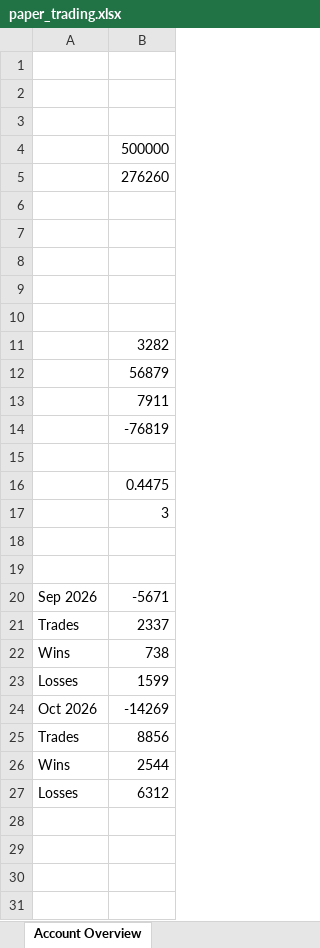
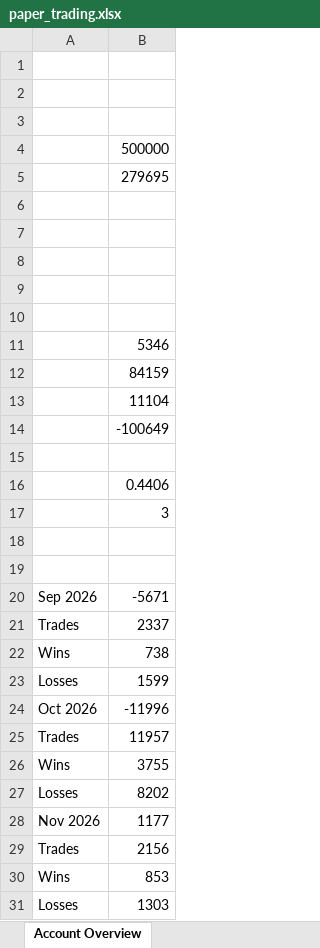
Before and after one commit to ArunTelegramBot/Trading-BOT, an Excel workbook: trading/paper_trading/paper_trading.xlsx, sheet Account Overview, drawn as a sheet; values as stored, in another font and other column widths than the file's, no borders; the diff names each change by its address in the sheet, - before the commit and + after, or states it on an @@ line.

```diff
--- a/trading/paper_trading/paper_trading.xlsx (sheet Account Overview)
+++ b/trading/paper_trading/paper_trading.xlsx (sheet Account Overview)
-B5: 276260
+B5: 279695
-B11: 3282
+B11: 5346
-B12: 56879
+B12: 84159
-B13: 7911
+B13: 11104
-B14: -76819
+B14: -100649
-B16: 0.4475
+B16: 0.4406
-B24: -14269
+B24: -11996
-B25: 8856
+B25: 11957
-B26: 2544
+B26: 3755
-B27: 6312
+B27: 8202
+row 28: Nov 2026 | 1177
+row 29: Trades | 2156
+row 30: Wins | 853
+row 31: Losses | 1303
```
Also changed, not shown: sheet Trade Log, sheet Strategy Performance, trading/paper_trading/paper_trading_mobile_friendly.xlsx, 13 other files.
